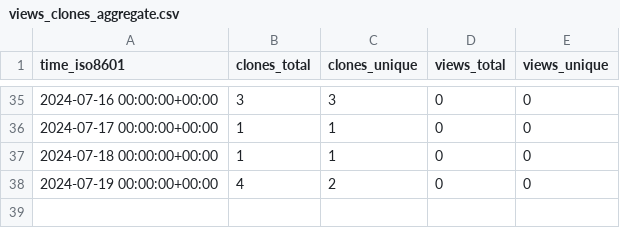
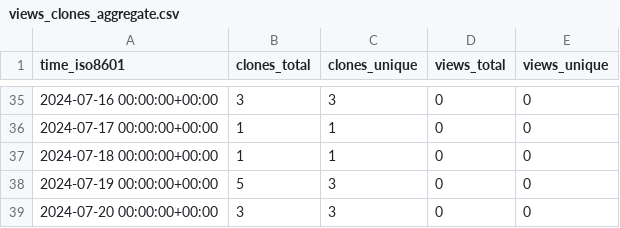
Before and after one commit to grp-bork/nHUMAnN, a CSV file: grp-bork/nHUMAnN/ghrs-data/views_clones_aggregate.csv, drawn as a sheet; only a part is shown, gaps mark what is left out.

```diff
--- a/grp-bork/nHUMAnN/ghrs-data/views_clones_aggregate.csv
+++ b/grp-bork/nHUMAnN/ghrs-data/views_clones_aggregate.csv
@@ -37,2 +37,3 @@ time_iso8601,clones_total,clones_unique,views_total,views_unique
 2024-07-18 00:00:00+00:00,1,1,0,0
-2024-07-19 00:00:00+00:00,4,2,0,0
+2024-07-19 00:00:00+00:00,5,3,0,0
+2024-07-20 00:00:00+00:00,3,3,0,0
```
Also changed, not shown: 1 other file.
